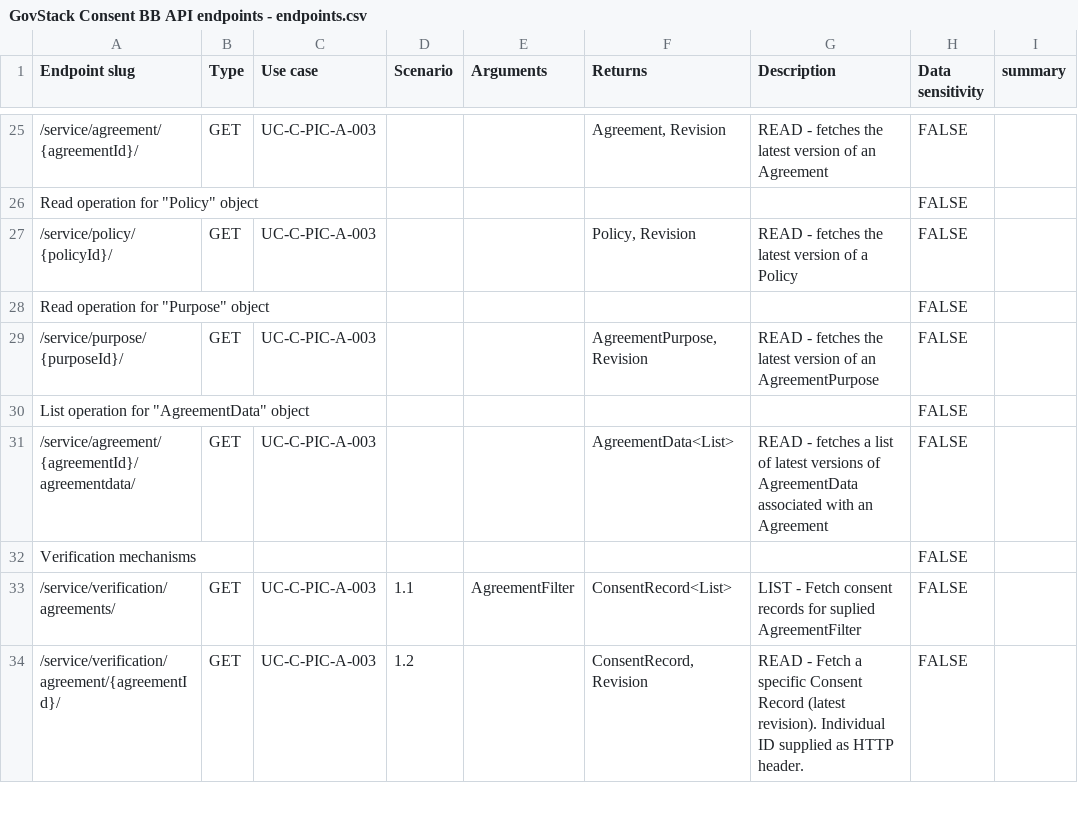
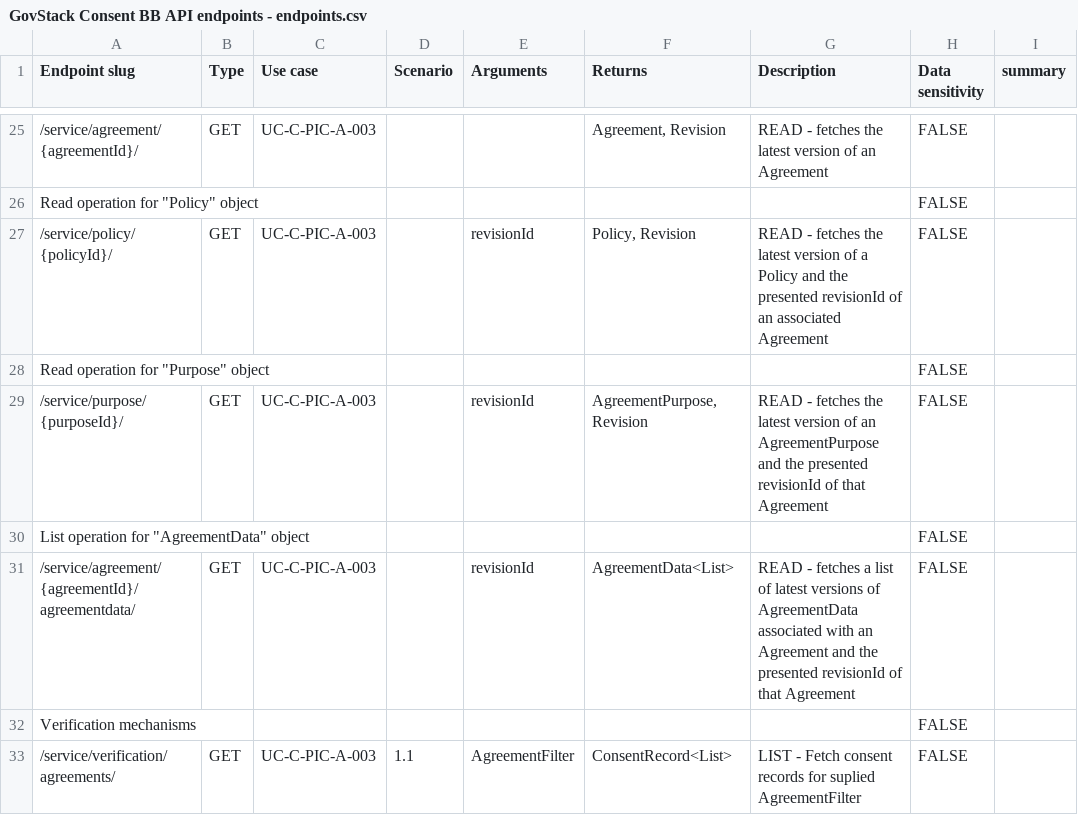
Before and after one commit to GovStackWorkingGroup/bb-consent, a CSV file: api/GovStack Consent BB API endpoints - endpoints.csv, drawn as a sheet; only a part is shown, gaps mark what is left out; the shorter side is filled out with more unchanged rows; the diff names each change by its address in the sheet, - before the commit and + after, or states it on an @@ line.

```diff
--- a/api/GovStack Consent BB API endpoints - endpoints.csv
+++ b/api/GovStack Consent BB API endpoints - endpoints.csv
-E27 (Arguments): (empty)
+E27 (Arguments): revisionId
-G27 (Description): …a Policy
+G27 (Description): …a Policy and the presented revisionId of an associated Agreement
-E29 (Arguments): (empty)
+E29 (Arguments): revisionId
-G29 (Description): …an AgreementPurpose
+G29 (Description): …an AgreementPurpose and the presented revisionId of that Agreement
-E31 (Arguments): (empty)
+E31 (Arguments): revisionId
-G31 (Description): …an Agreement
+G31 (Description): …an Agreement and the presented revisionId of that Agreement
```
Also changed, not shown: api/GovStack Consent BB API endpoints - schema.csv, 3 other files.
